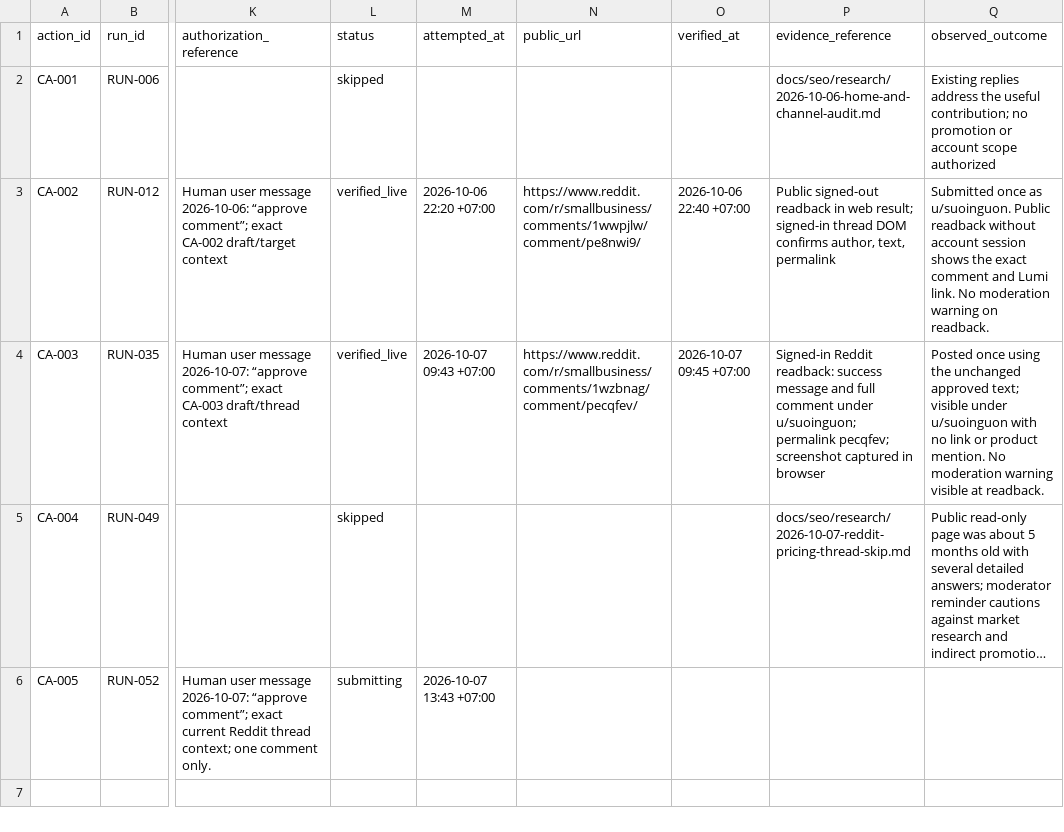
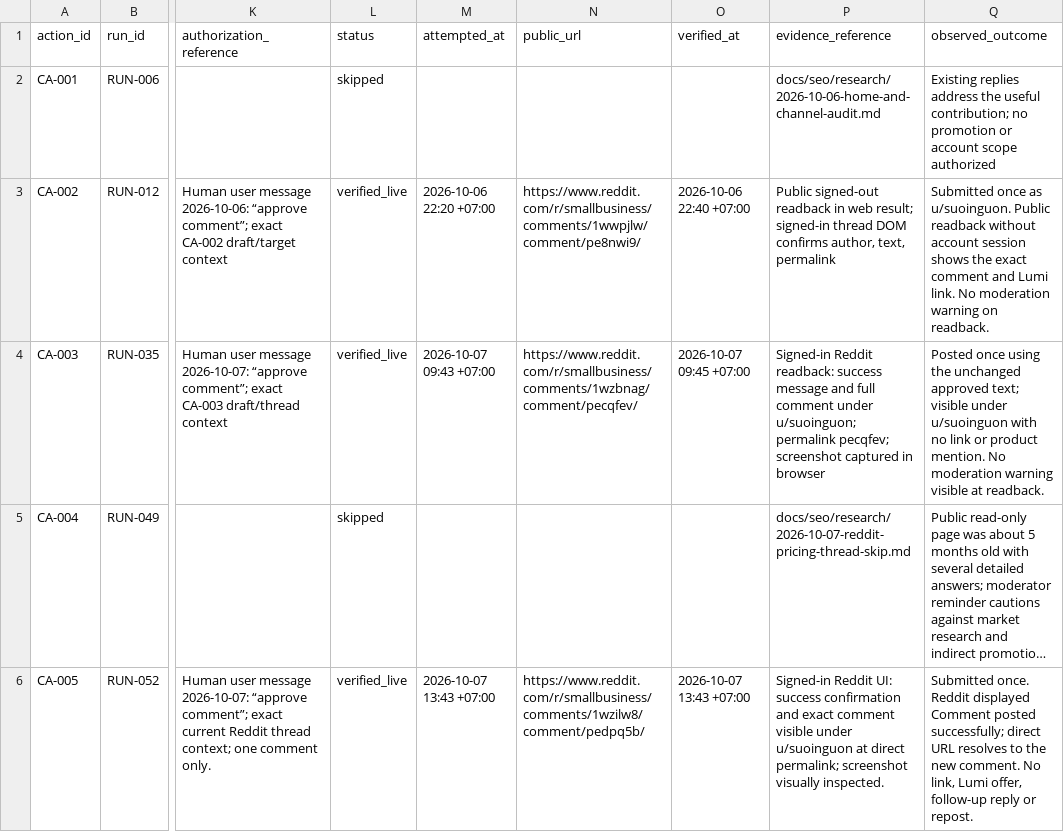
Before and after one commit to RunLumi/local.runlumi, a CSV file: docs/seo/community-actions.csv, drawn as a sheet; only a part is shown, gaps mark what is left out; long unchanged cells end in …; the diff names each change by its address in the sheet, - before the commit and + after, or states it on an @@ line.

Commit message:
Record verified Reddit participation action CA-005

```diff
--- a/docs/seo/community-actions.csv
+++ b/docs/seo/community-actions.csv
-L6 (status): submitting
+L6 (status): verified_live
-N6 (public_url): (empty)
+N6 (public_url): https://www.reddit.com/r/smallbusiness/comments/1wzilw8/comment/pedpq5b/
-O6 (verified_at): (empty)
+O6 (verified_at): 2026-10-07 13:43 +07:00
-P6 (evidence_reference): (empty)
+P6 (evidence_reference): Signed-in Reddit UI: success confirmation and exact comment visible under u/suoinguon at direct permalink; screenshot visually inspected.
-Q6 (observed_outcome): (empty)
+Q6 (observed_outcome): Submitted once. Reddit displayed Comment posted successfully; direct URL resolves to the new comment. No link, Lumi offer, follow-up reply or repost.
```
Also changed, not shown: docs/seo/channels.csv, 2 other files.
